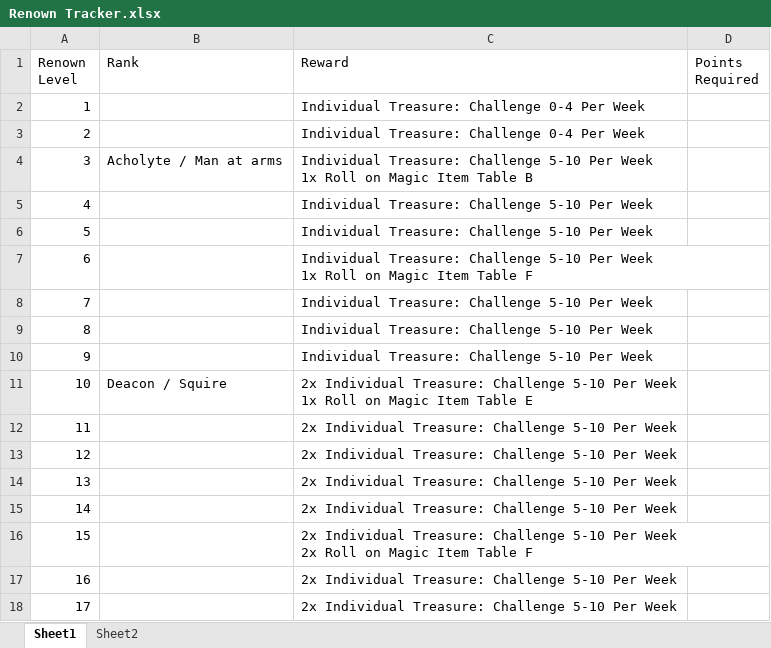
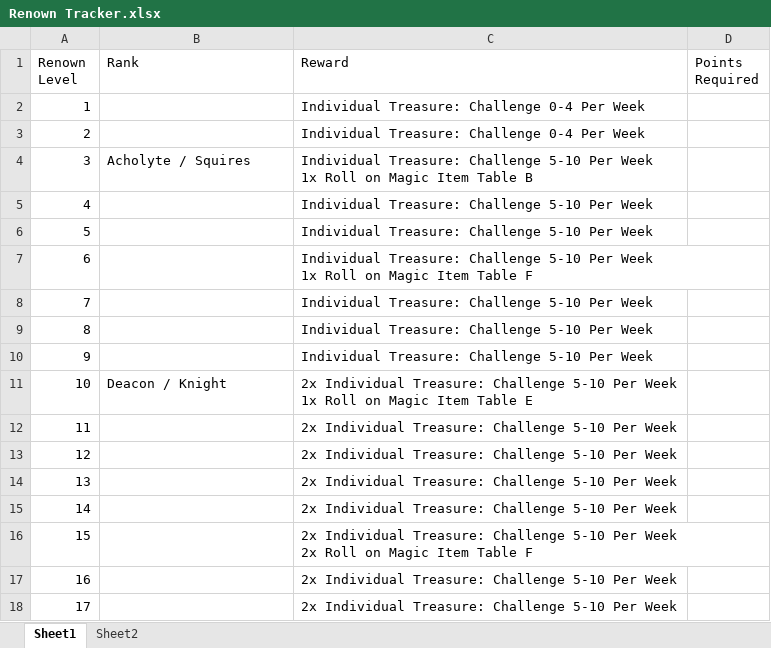
Before and after one commit to Xavose/NeverwinterNights, an Excel workbook: A1 - Downtime Activities/1b - Piety - Renown/Renown Tracker.xlsx, sheet Sheet1, drawn as a sheet; only a part is shown; values as stored, in another font and other column widths than the file's, no borders; the diff names each change by its address in the sheet, - before the commit and + after, or states it on an @@ line.

```diff
--- a/A1 - Downtime Activities/1b - Piety - Renown/Renown Tracker.xlsx (sheet Sheet1)
+++ b/A1 - Downtime Activities/1b - Piety - Renown/Renown Tracker.xlsx (sheet Sheet1)
-B4 (Rank): Acholyte / Man at arms
+B4 (Rank): Acholyte / Squires
-B11 (Rank): Deacon / Squire
+B11 (Rank): Deacon / Knight
```
Also changed, not shown: 17 other files.
